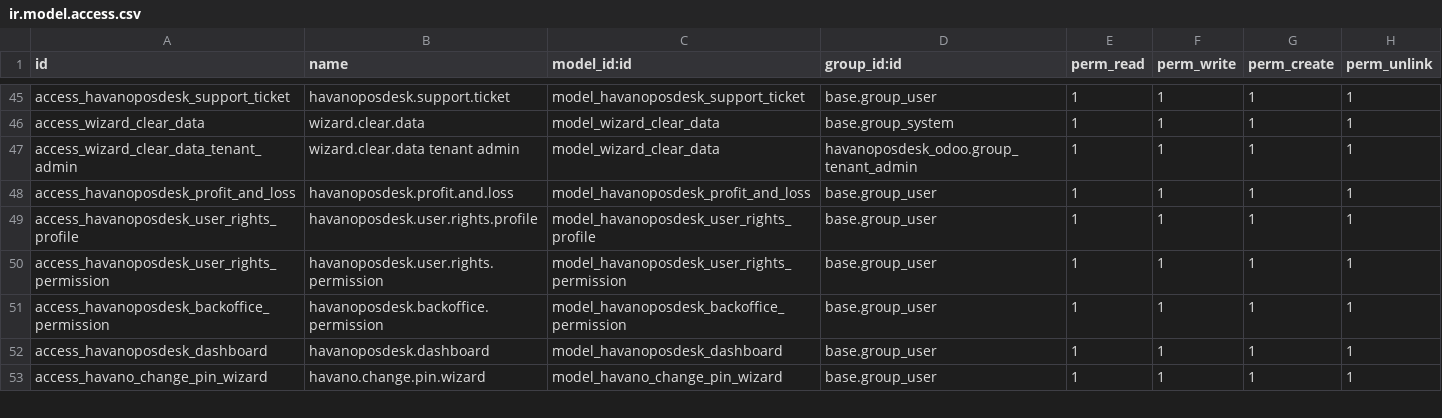
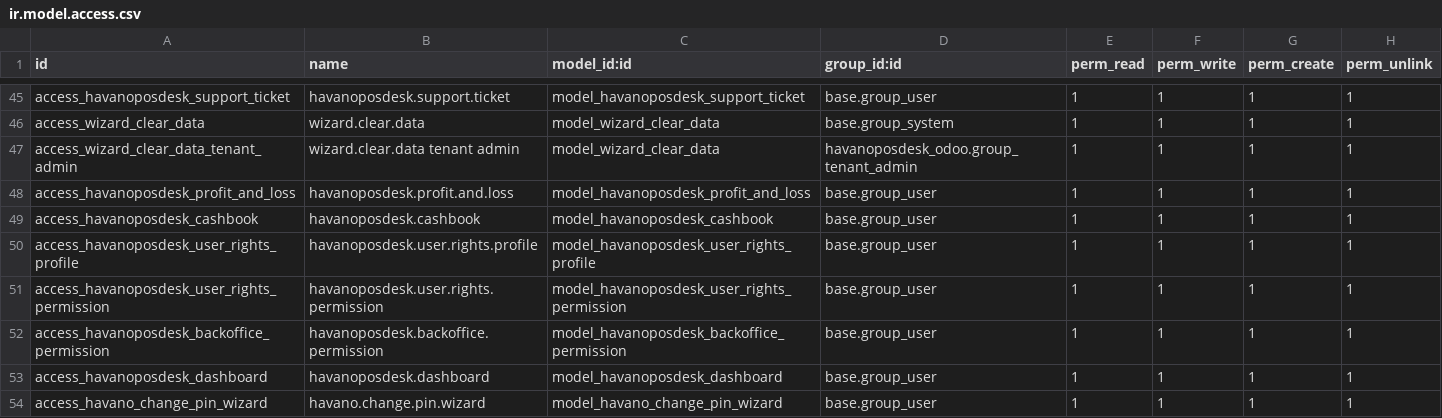
Before and after one commit to draftpos/havanoposdesk_odoo, a CSV file: security/ir.model.access.csv, drawn as a sheet; only a part is shown, gaps mark what is left out; the diff names each change by its address in the sheet, - before the commit and + after, or states it on an @@ line.

```diff
--- a/security/ir.model.access.csv
+++ b/security/ir.model.access.csv
+row 49: access_havanoposdesk_cashbook | havanoposdesk.cashbook | model_havanoposdesk_cashbook | base.group_user | 1 | 1 | 1 | 1
```
Also changed, not shown: 9 other files.
